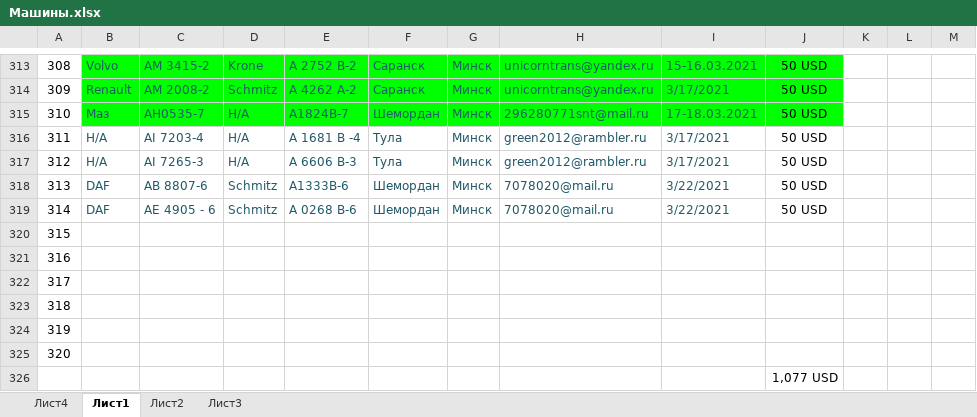
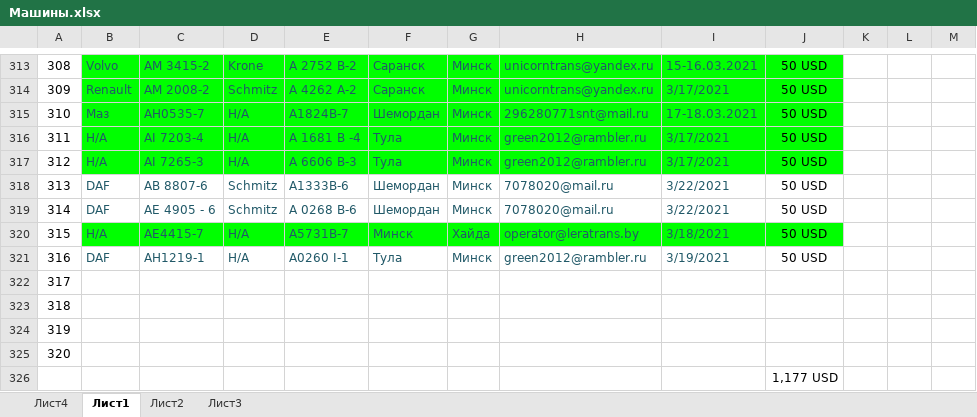
Before and after one commit to rutraq/Logistic, an Excel workbook: Машины.xlsx, sheet Лист1, drawn as a sheet; only a part is shown, gaps mark what is left out; values as stored, in another font and other column widths than the file's, no borders; the diff names each change by its address in the sheet, - before the commit and + after, or states it on an @@ line.

Commit message:
машины

```diff
--- a/Машины.xlsx (sheet Лист1)
+++ b/Машины.xlsx (sheet Лист1)
-B316:J317 fill: none
+B316:J317 fill: #00FF00
-B320: (empty)
+B320: Н/А
-B320:J320 fill: none
+B320:J320 fill: #00FF00
-C320: (empty)
+C320: АЕ4415-7
-D320:D321: (empty)
+D320:D321: Н/А
-E320: (empty)
+E320: А5731В-7
-F320: (empty)
+F320: Минск
-G320: (empty)
+G320: Хайда
-H320: (empty)
+H320: operator@leratrans.by
-I320: (empty)
+I320: 3/18/2021
-J320:J321: (empty)
+J320:J321: 50 USD
-B321: (empty)
+B321: DAF
-C321: (empty)
+C321: АН1219-1
-E321: (empty)
+E321: А0260 I-1
-F321: (empty)
+F321: Тула
-G321: (empty)
+G321: Минск
-H321: (empty)
+H321: green2012@rambler.ru
-I321: (empty)
+I321: 3/19/2021
-J326: 1,077 USD
+J326: 1,177 USD
```
Also changed, not shown: 4 other files.
